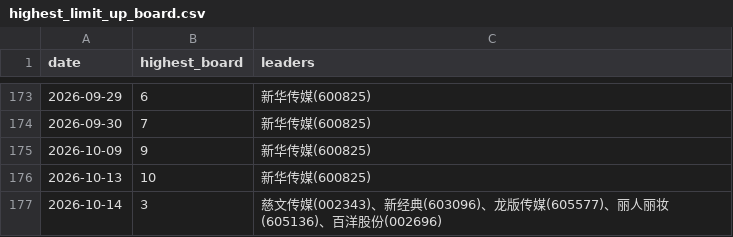
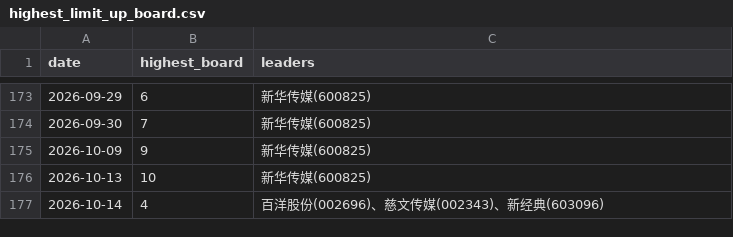
Before and after one commit to dabinDev/AiStock, a CSV file: data/highest_limit_up_board.csv, drawn as a sheet; only a part is shown, gaps mark what is left out.

```diff
--- a/data/highest_limit_up_board.csv
+++ b/data/highest_limit_up_board.csv
@@ -176,2 +176,2 @@
 2026-10-13,10,新华传媒(600825)
-2026-10-14,3,慈文传媒(002343)、新经典(603096)、龙版传媒(605577)、丽人丽妆(605136)、百洋股份(002696)
+2026-10-14,4,百洋股份(002696)、慈文传媒(002343)、新经典(603096)
```
Also changed, not shown: 5 other files.
